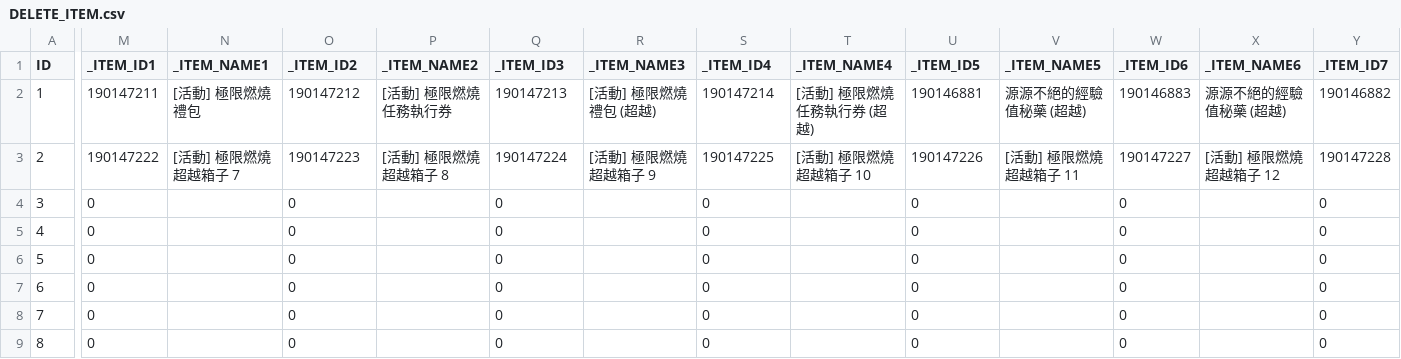
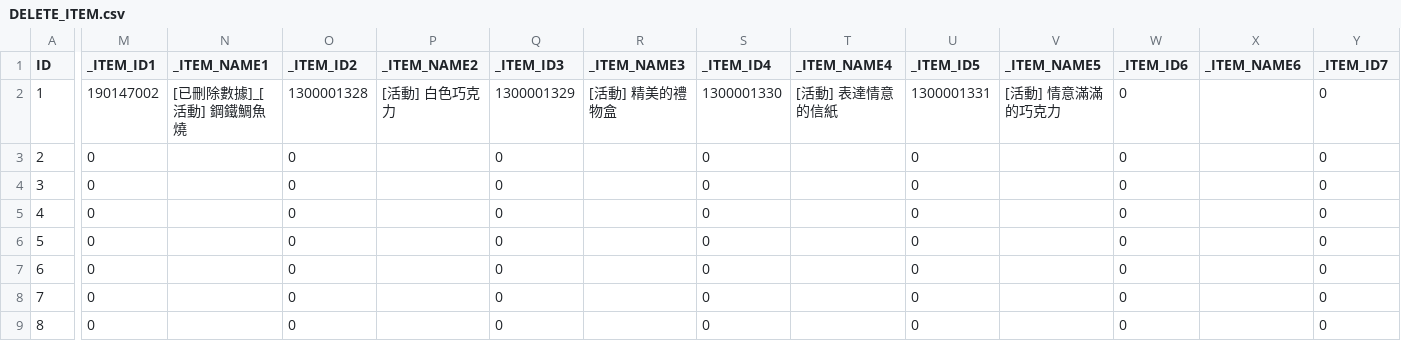
Before and after one commit to mago960806/latale-tools, a CSV file: DATA/CSV/DELETE_ITEM.csv, drawn as a sheet; only a part is shown, gaps mark what is left out; the diff covers the shown part only; the diff names each change by its address in the sheet, - before the commit and + after, or states it on an @@ line.

```diff
--- a/DATA/CSV/DELETE_ITEM.csv
+++ b/DATA/CSV/DELETE_ITEM.csv
-M2 (_ITEM_ID1): 190147211
+M2 (_ITEM_ID1): 190147002
-N2 (_ITEM_NAME1): [活動] 極限燃燒禮包
+N2 (_ITEM_NAME1): [已刪除數據]_[活動] 鋼鐵鯛魚燒
-O2 (_ITEM_ID2): 190147212
+O2 (_ITEM_ID2): 1300001328
-P2 (_ITEM_NAME2): [活動] 極限燃燒任務執行券
+P2 (_ITEM_NAME2): [活動] 白色巧克力
-Q2 (_ITEM_ID3): 190147213
+Q2 (_ITEM_ID3): 1300001329
-R2 (_ITEM_NAME3): [活動] 極限燃燒禮包 (超越)
+R2 (_ITEM_NAME3): [活動] 精美的禮物盒
-S2 (_ITEM_ID4): 190147214
+S2 (_ITEM_ID4): 1300001330
-T2 (_ITEM_NAME4): [活動] 極限燃燒任務執行券 (超越)
+T2 (_ITEM_NAME4): [活動] 表達情意的信紙
-U2 (_ITEM_ID5): 190146881
+U2 (_ITEM_ID5): 1300001331
-V2 (_ITEM_NAME5): 源源不絕的經驗值秘藥 (超越)
+V2 (_ITEM_NAME5): [活動] 情意滿滿的巧克力
-W2 (_ITEM_ID6): 190146883
+W2 (_ITEM_ID6): 0
-X2 (_ITEM_NAME6): 源源不絕的經驗值秘藥 (超越)
+X2 (_ITEM_NAME6): (empty)
-Y2 (_ITEM_ID7): 190146882
+Y2 (_ITEM_ID7): 0
-M3 (_ITEM_ID1): 190147222
+M3 (_ITEM_ID1): 0
-N3 (_ITEM_NAME1): [活動] 極限燃燒超越箱子 7
+N3 (_ITEM_NAME1): (empty)
-O3 (_ITEM_ID2): 190147223
+O3 (_ITEM_ID2): 0
-P3 (_ITEM_NAME2): [活動] 極限燃燒超越箱子 8
+P3 (_ITEM_NAME2): (empty)
-Q3 (_ITEM_ID3): 190147224
+Q3 (_ITEM_ID3): 0
-R3 (_ITEM_NAME3): [活動] 極限燃燒超越箱子 9
+R3 (_ITEM_NAME3): (empty)
-S3 (_ITEM_ID4): 190147225
+S3 (_ITEM_ID4): 0
-T3 (_ITEM_NAME4): [活動] 極限燃燒超越箱子 10
+T3 (_ITEM_NAME4): (empty)
-U3 (_ITEM_ID5): 190147226
+U3 (_ITEM_ID5): 0
-V3 (_ITEM_NAME5): [活動] 極限燃燒超越箱子 11
+V3 (_ITEM_NAME5): (empty)
-W3 (_ITEM_ID6): 190147227
+W3 (_ITEM_ID6): 0
-X3 (_ITEM_NAME6): [活動] 極限燃燒超越箱子 12
+X3 (_ITEM_NAME6): (empty)
-Y3 (_ITEM_ID7): 190147228
+Y3 (_ITEM_ID7): 0
```
Also changed, not shown: 25 edited cells elsewhere in this file, DATA/CSV/CASH_SHOP.csv, DATA/CSV/CASH_SHOP_LIMIT.csv, 42 other files.
